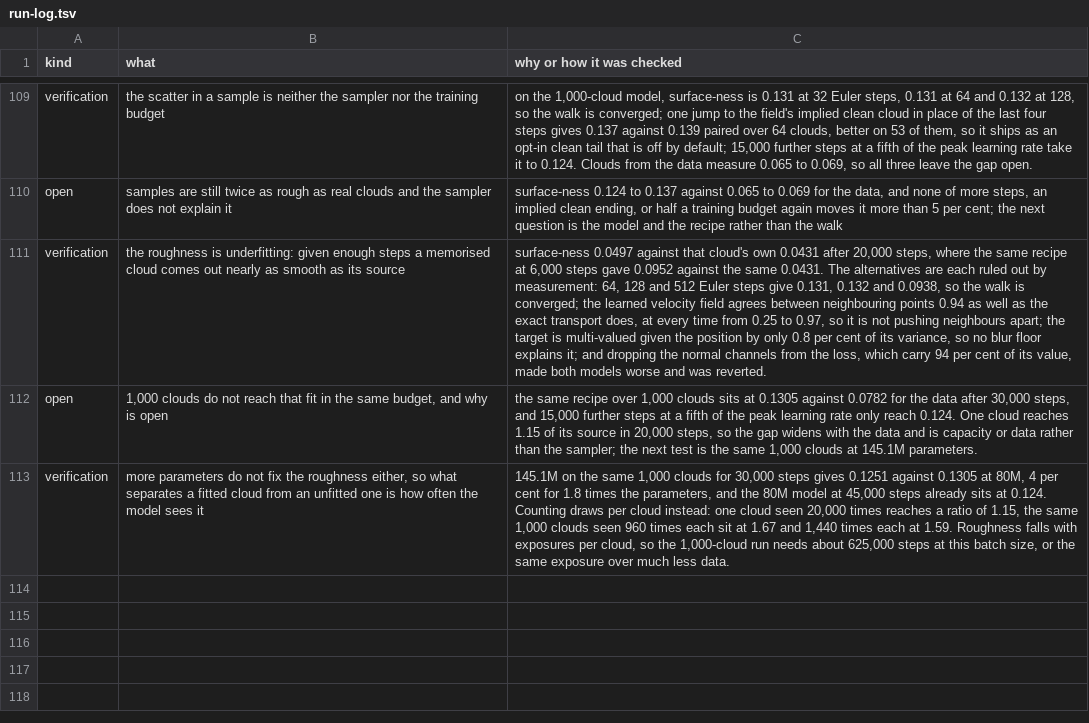
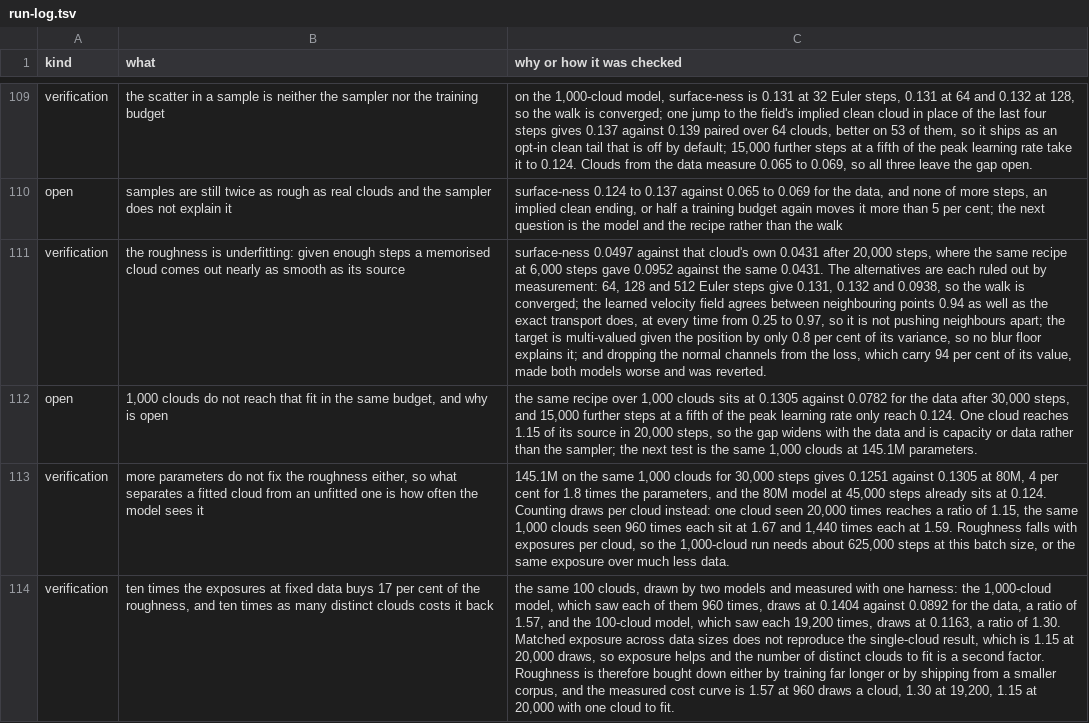
Before and after one commit to studio-berry/tesserae, a TSV file: docs/run-log.tsv, drawn as a sheet; only a part is shown, gaps mark what is left out; the diff names each change by its address in the sheet, - before the commit and + after, or states it on an @@ line.

```diff
--- a/docs/run-log.tsv
+++ b/docs/run-log.tsv
+row 114: verification | ten times the exposures at fixed data buys 17 per cent of the roughness, and ten times as many distinct clouds costs it back | the same 100 clouds, drawn by two models and measured with one harness: the 1,000-cloud model, which saw each of them 960 times, draws at 0.1404 against 0.0892 for the data, a ratio of 1.57, and the 100-cloud model, which saw each 19,200 times, draws at 0.1163, a ratio of 1.30. Matched exposure across data sizes does not reproduce the single-cloud result, which is 1.15 at 20,000 draws, so exposure helps and the number of distinct clouds to fit is a second factor. Roughness is therefore bought down either by training far longer or by shipping from a smaller corpus, and the measured cost curve is 1.57 at 960 draws a cloud, 1.30 at 19,200, 1.15 at 20,000 with one cloud to fit.
```
